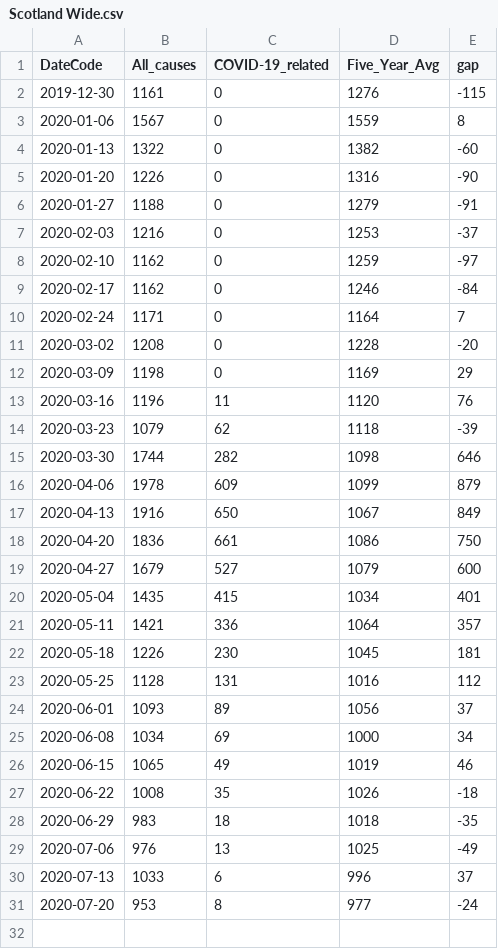
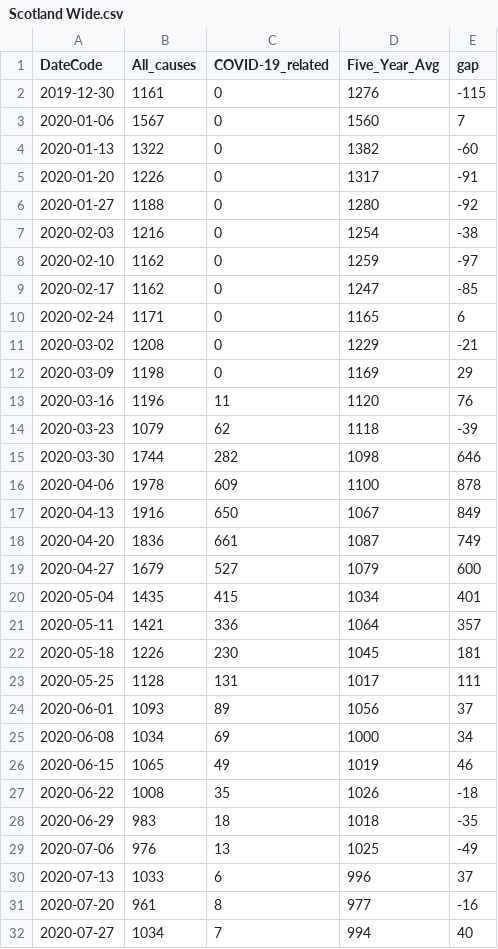
Before and after one commit to watty62/Scot_covid19, a CSV file: data/processed/NRS/Scotland Wide.csv, drawn as a sheet.

```diff
--- a/data/processed/NRS/Scotland Wide.csv
+++ b/data/processed/NRS/Scotland Wide.csv
@@ -2,11 +2,11 @@ DateCode,All_causes,COVID-19_related,Five_Year_Avg,gap
 2019-12-30,1161,0,1276,-115
-2020-01-06,1567,0,1559,8
+2020-01-06,1567,0,1560,7
 2020-01-13,1322,0,1382,-60
-2020-01-20,1226,0,1316,-90
-2020-01-27,1188,0,1279,-91
-2020-02-03,1216,0,1253,-37
+2020-01-20,1226,0,1317,-91
+2020-01-27,1188,0,1280,-92
+2020-02-03,1216,0,1254,-38
 2020-02-10,1162,0,1259,-97
-2020-02-17,1162,0,1246,-84
-2020-02-24,1171,0,1164,7
-2020-03-02,1208,0,1228,-20
+2020-02-17,1162,0,1247,-85
+2020-02-24,1171,0,1165,6
+2020-03-02,1208,0,1229,-21
 2020-03-09,1198,0,1169,29
@@ -15,5 +15,5 @@ DateCode,All_causes,COVID-19_related,Five_Year_Avg,gap
 2020-03-30,1744,282,1098,646
-2020-04-06,1978,609,1099,879
+2020-04-06,1978,609,1100,878
 2020-04-13,1916,650,1067,849
-2020-04-20,1836,661,1086,750
+2020-04-20,1836,661,1087,749
 2020-04-27,1679,527,1079,600
@@ -22,3 +22,3 @@ DateCode,All_causes,COVID-19_related,Five_Year_Avg,gap
 2020-05-18,1226,230,1045,181
-2020-05-25,1128,131,1016,112
+2020-05-25,1128,131,1017,111
 2020-06-01,1093,89,1056,37
@@ -30,2 +30,3 @@ DateCode,All_causes,COVID-19_related,Five_Year_Avg,gap
 2020-07-13,1033,6,996,37
-2020-07-20,953,8,977,-24
+2020-07-20,961,8,977,-16
+2020-07-27,1034,7,994,40
```
Also changed, not shown: data/processed/NRS/Scotland.csv.
